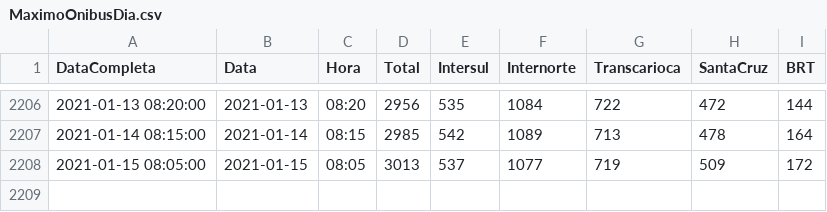
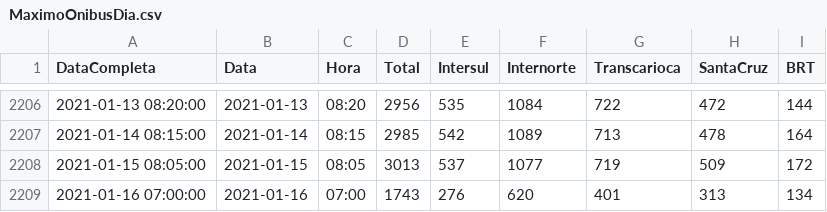
Before and after one commit to gbragaalves/OnibusRio, a CSV file: MaximoOnibusDia.csv, drawn as a sheet; only a part is shown, gaps mark what is left out.

```diff
--- a/MaximoOnibusDia.csv
+++ b/MaximoOnibusDia.csv
@@ -2208 +2208,2 @@
 "2021-01-15 08:05:00";"2021-01-15";"08:05";3013;537;1077;719;509;172
+"2021-01-16 07:00:00";"2021-01-16";"07:00";1743;276;620;401;313;134
```
Also changed, not shown: 2 other files.
